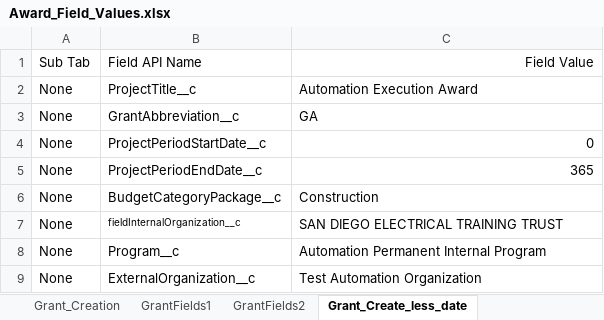
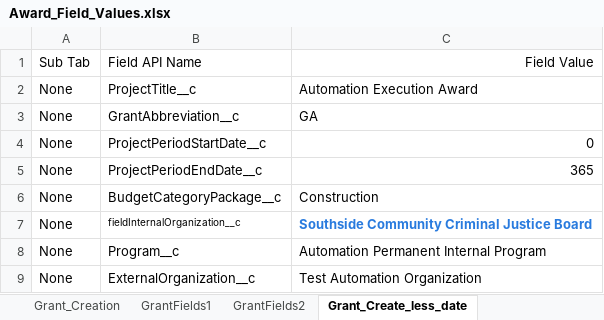
Before and after one commit to VaibhavChandratre-REISys/govgrants-product-automation, an Excel workbook: src/main/resources/Award_Field_Values.xlsx, sheet Grant_Create_less_date, drawn as a sheet; values as stored, in another font and other column widths than the file's, no borders; the diff names each change by its address in the sheet, - before the commit and + after, or states it on an @@ line.

```diff
--- a/src/main/resources/Award_Field_Values.xlsx (sheet Grant_Create_less_date)
+++ b/src/main/resources/Award_Field_Values.xlsx (sheet Grant_Create_less_date)
-C7: SAN DIEGO ELECTRICAL TRAINING TRUST
+C7: Southside Community Criminal Justice Board
@@ C7 bold: off → on, text colour: black → #297BDE @@
```
Also changed, not shown: sheet GrantFields1, sheet GrantFields2, sheet Grant_Creation1, sheet Grant_Creation, sheet Grant_Edition, 9 other files.
